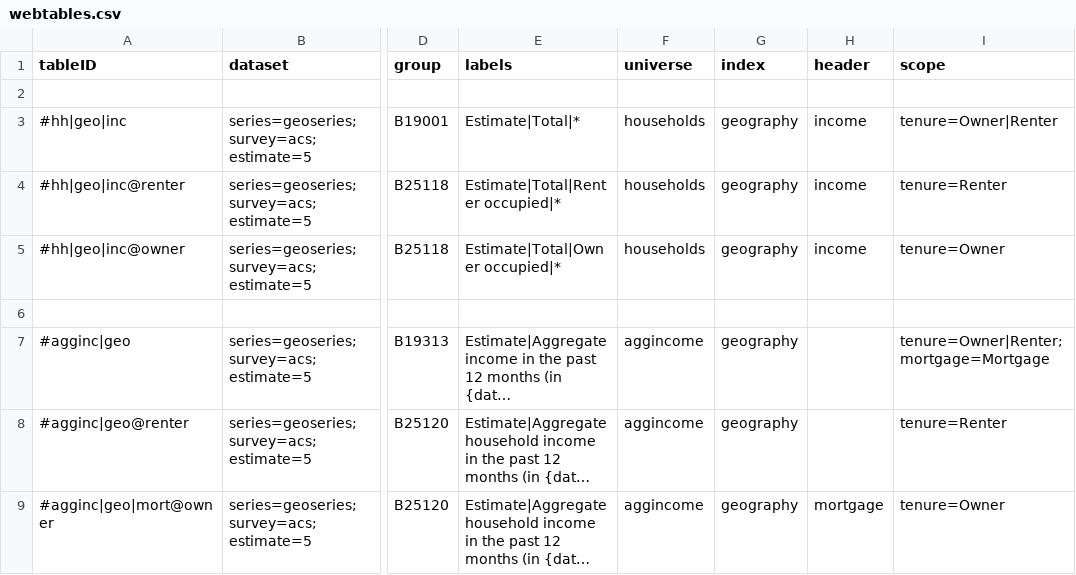
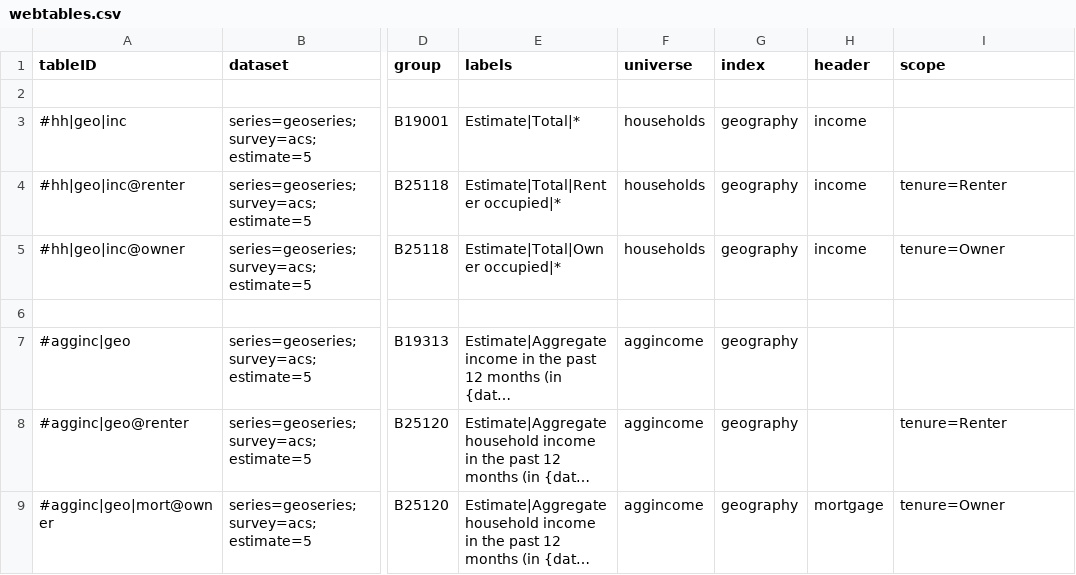
Before and after one commit to JackKirbyCook82/uscensus, a CSV file: webtables.csv, drawn as a sheet; only a part is shown, gaps mark what is left out; long unchanged cells end in …; the diff covers the shown part only; the diff names each change by its address in the sheet, - before the commit and + after, or states it on an @@ line.

```diff
--- a/webtables.csv
+++ b/webtables.csv
-I3 (scope): tenure=Owner|Renter
+I3 (scope): (empty)
-I7 (scope): tenure=Owner|Renter;mortgage=Mortgage
+I7 (scope): (empty)
```
Also changed, not shown: 6 removed rows and 4 edited cells elsewhere in this file, 2 other files.
